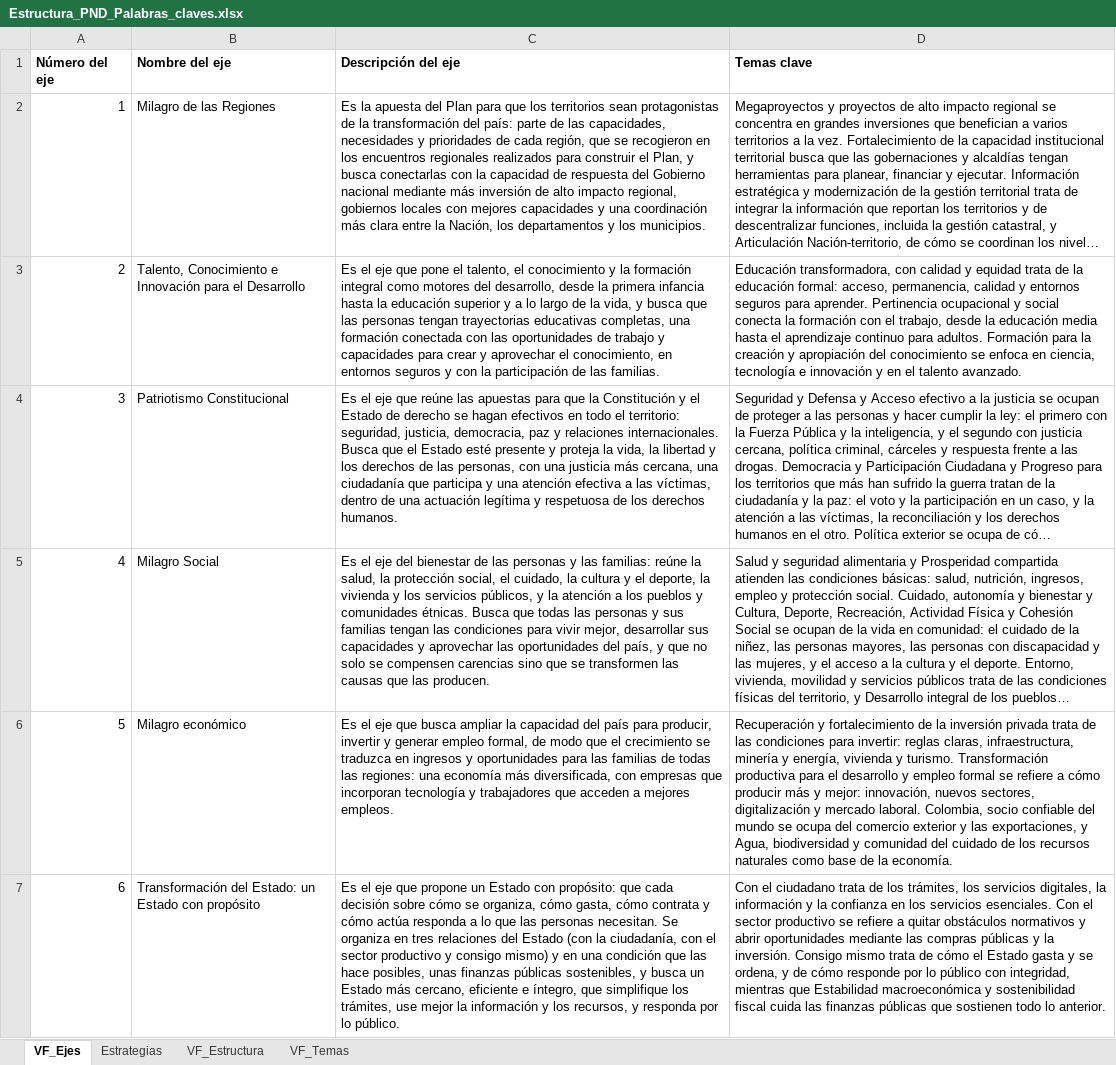
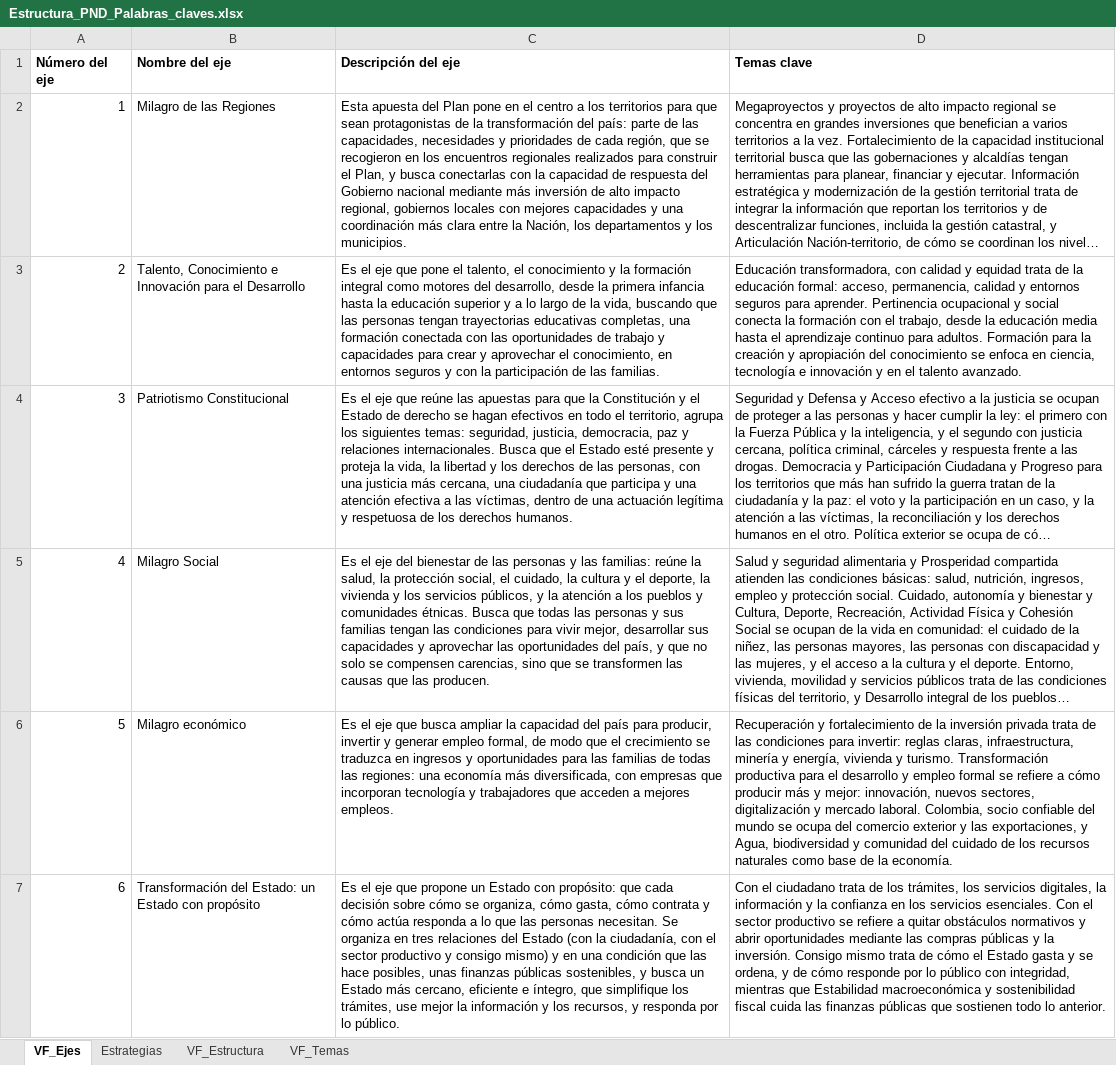
Before and after one commit to gabrielombo7/Chatbot-PND, an Excel workbook: data/Estructura_PND_Palabras_claves.xlsx, sheet VF_Ejes, drawn as a sheet; only a part is shown; long unchanged cells end in …; values as stored, in another font and other column widths than the file's, no borders; the diff names each change by its address in the sheet, - before the commit and + after, or states it on an @@ line.

```diff
--- a/data/Estructura_PND_Palabras_claves.xlsx (sheet VF_Ejes)
+++ b/data/Estructura_PND_Palabras_claves.xlsx (sheet VF_Ejes)
-C2 (Descripción del eje): Es la apuesta del Plan para que los territorios sean protagonistas…
+C2 (Descripción del eje): Esta apuesta del Plan pone en el centro a los territorios para que sean protagonistas…
-C3 (Descripción del eje): …la vida, y busca que las…
+C3 (Descripción del eje): …la vida, buscando que las…
-C4 (Descripción del eje): …todo el territorio: seguridad, justicia,…
+C4 (Descripción del eje): …todo el territorio, agrupa los siguientes temas: seguridad, justicia,…
-C5 (Descripción del eje): …se compensen carencias sino que…
+C5 (Descripción del eje): …se compensen carencias, sino que…
```
Also changed, not shown: sheet VF_Estructura, sheet VF_Temas, 7 other files.
